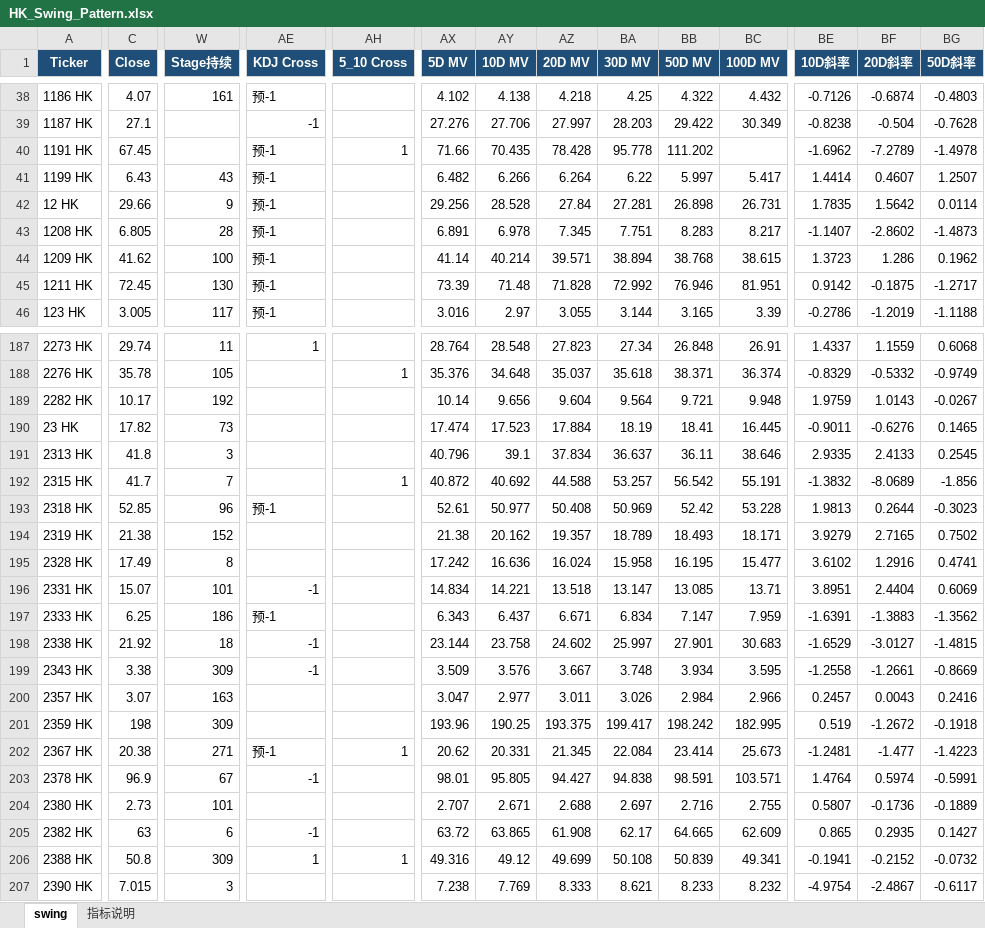
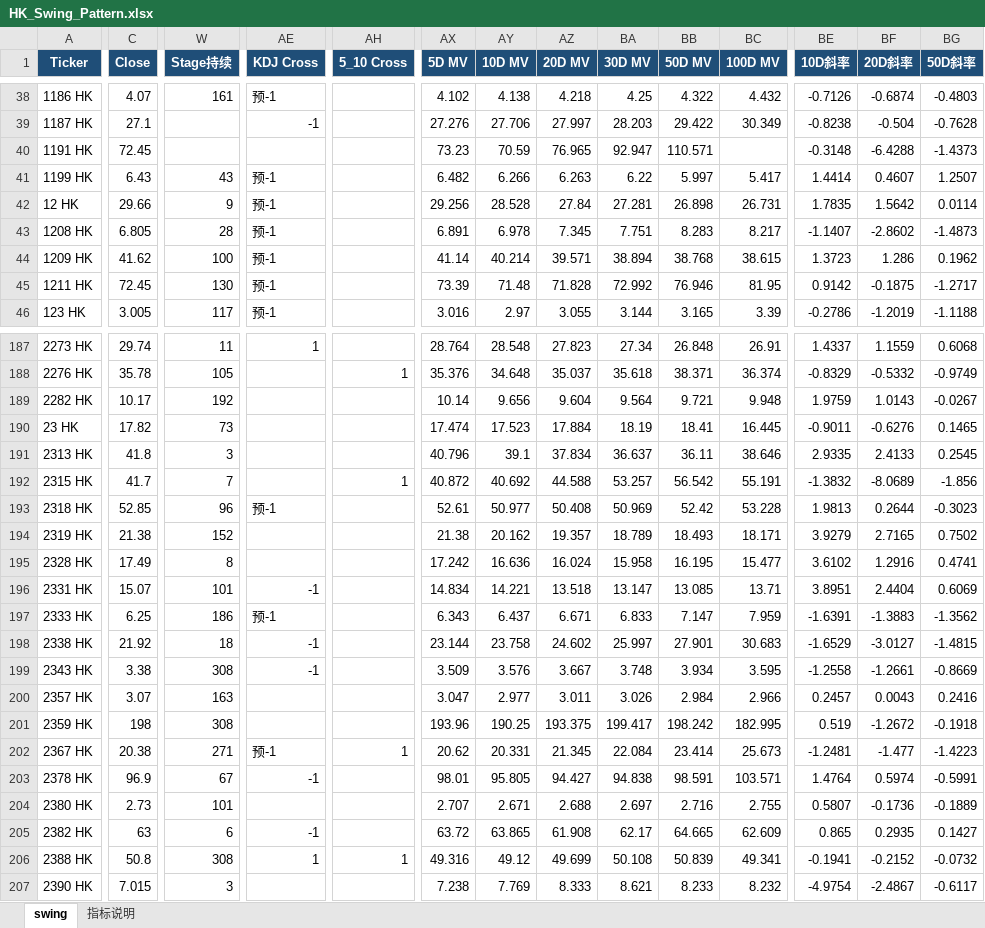
Before and after one commit to jibom/swing-pattern, an Excel workbook: HK_Swing_Pattern.xlsx, sheet swing, drawn as a sheet; only a part is shown, gaps mark what is left out; values as stored, in another font and other column widths than the file's, no borders; the diff covers the shown part only; the diff names each change by its address in the sheet, - before the commit and + after, or states it on an @@ line.

```diff
--- a/HK_Swing_Pattern.xlsx (sheet swing)
+++ b/HK_Swing_Pattern.xlsx (sheet swing)
-C40 (Close): 67.45
+C40 (Close): 72.45
-AE40 (KDJ Cross): 预-1
+AE40 (KDJ Cross): (empty)
-AH40 (5_10 Cross): 1
+AH40 (5_10 Cross): (empty)
-AX40 (5D MV): 71.66
+AX40 (5D MV): 73.23
-AY40 (10D MV): 70.435
+AY40 (10D MV): 70.59
-AZ40 (20D MV): 78.428
+AZ40 (20D MV): 76.965
-BA40 (30D MV): 95.778
+BA40 (30D MV): 92.947
-BB40 (50D MV): 111.202
+BB40 (50D MV): 110.571
-BE40 (10D斜率): -1.6962
+BE40 (10D斜率): -0.3148
-BF40 (20D斜率): -7.2789
+BF40 (20D斜率): -6.4288
-BG40 (50D斜率): -1.4978
+BG40 (50D斜率): -1.4373
-AZ41 (20D MV): 6.264
+AZ41 (20D MV): 6.263
-BC45 (100D MV): 81.951
+BC45 (100D MV): 81.95
-BA197 (30D MV): 6.834
+BA197 (30D MV): 6.833
-W199 (Stage持续): 309
+W199 (Stage持续): 308
-W201 (Stage持续): 309
+W201 (Stage持续): 308
-W206 (Stage持续): 309
+W206 (Stage持续): 308
```
Also changed, not shown: 80 edited cells elsewhere in this sheet, sheet 指标说明, 1 other file.
